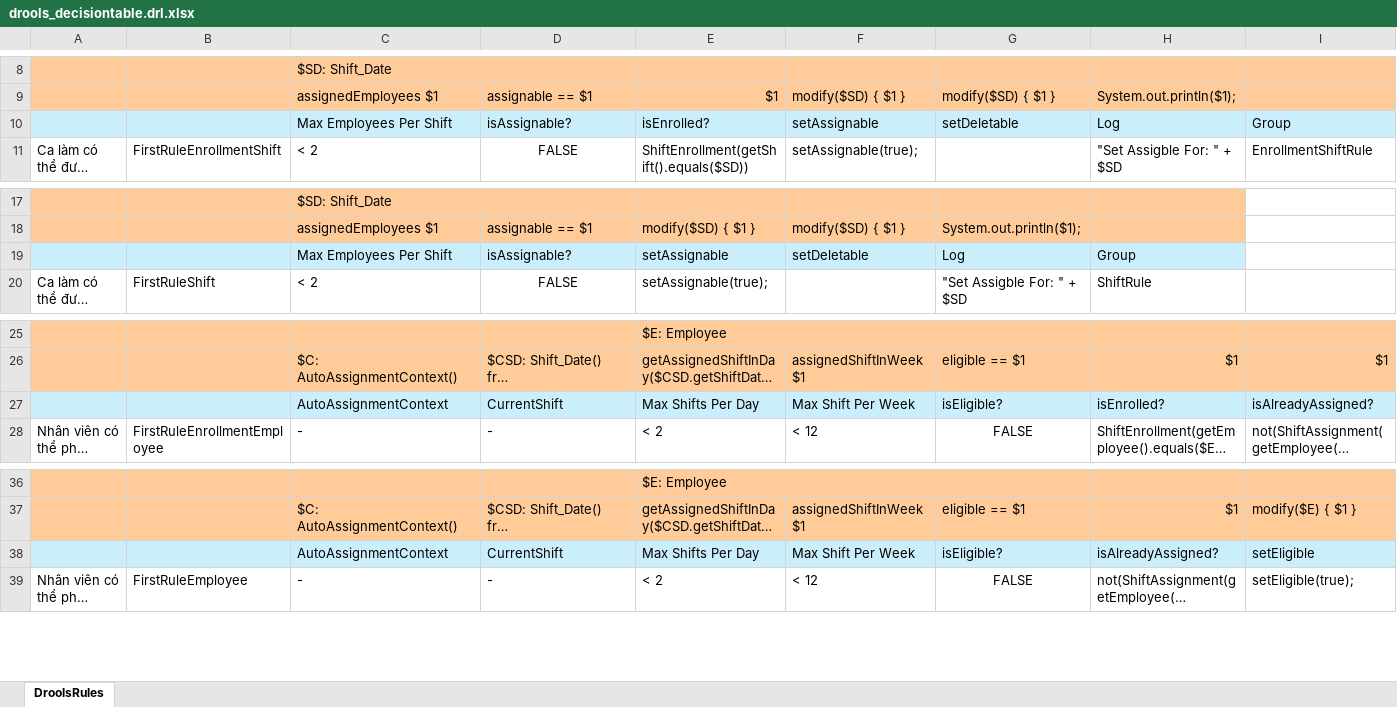
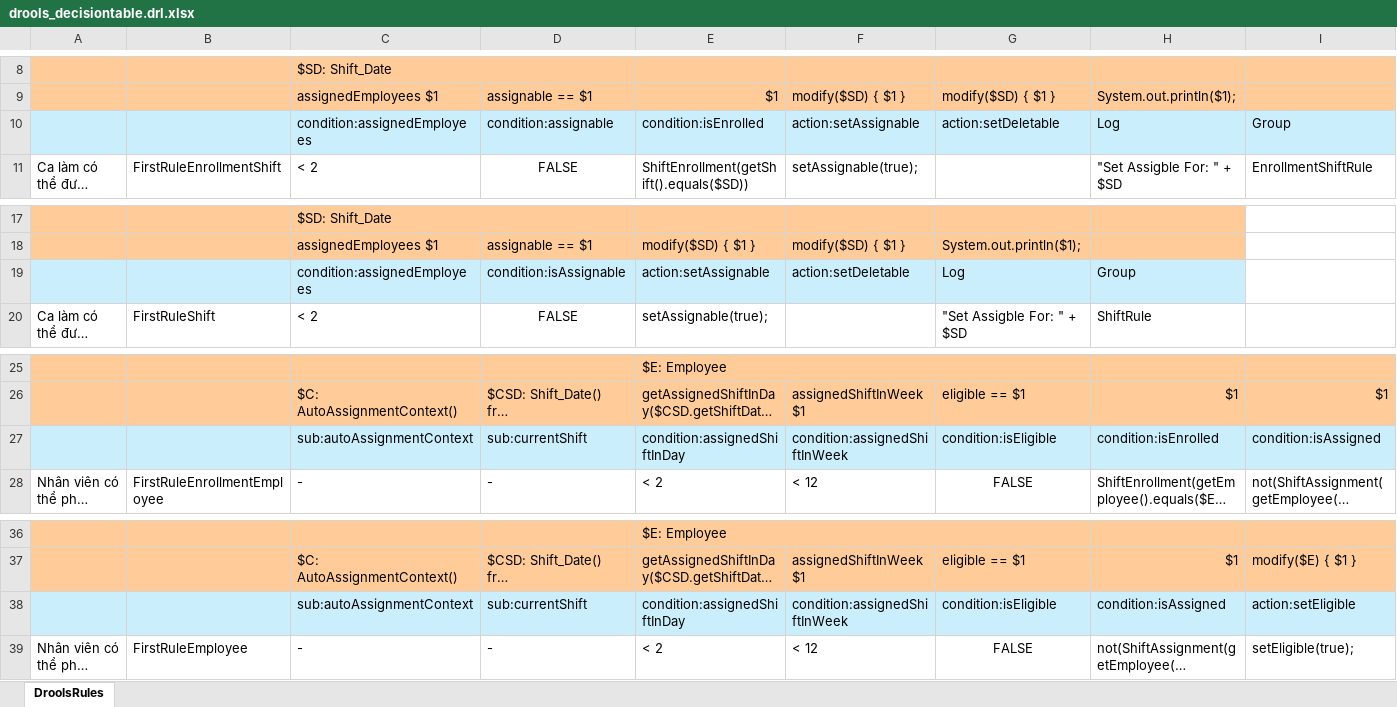
Before and after one commit to PantheraxLHP/Smashminton, an Excel workbook: droolsServer/src/main/resources/dtables/drools_decisiontable.drl.xlsx, sheet DroolsRules, drawn as a sheet; only a part is shown, gaps mark what is left out; long unchanged cells end in …; values as stored, in another font and other column widths than the file's, no borders; conditional formats not drawn; removed rows and columns are numbered as before the commit, all else as after; rows hold the shown columns only; the diff names each change by its address in the sheet, - before the commit and + after, or states it on an @@ line.

Commit message:
feat: Log DRLs from DecisionTable, update data type name of update-auto-assignment dto, add auto-assignment-rule dto,  update insertRuleTableData, add getRuleTableData in excel-manipulation service, add getAutoAssignmentSettings in auto-assignment service, add getAutoAssignmentSettings in auto-assignment controller

```diff
--- a/droolsServer/src/main/resources/dtables/drools_decisiontable.drl.xlsx (sheet DroolsRules)
+++ b/droolsServer/src/main/resources/dtables/drools_decisiontable.drl.xlsx (sheet DroolsRules)
-C10: Max Employees Per Shift
+C10: condition:assignedEmployees
-D10: isAssignable?
+D10: condition:assignable
-E10: isEnrolled?
+E10: condition:isEnrolled
-F10: setAssignable
+F10: action:setAssignable
-G10: setDeletable
+G10: action:setDeletable
-C19: Max Employees Per Shift
+C19: condition:assignedEmployees
-D19: isAssignable?
+D19: condition:isAssignable
-E19: setAssignable
+E19: action:setAssignable
-F19: setDeletable
+F19: action:setDeletable
-row 27:  |  | AutoAssignmentContext | CurrentShift | Max Shifts Per Day | Max Shift Per Week | isEligible? | isEnrolled? | isAlreadyAssigned?
+row 27:  |  | sub:autoAssignmentContext | sub:currentShift | condition:assignedShiftInDay | condition:assignedShiftInWeek | condition:isEligible | condition:isEnrolled | condition:isAssigned
-row 38:  |  | AutoAssignmentContext | CurrentShift | Max Shifts Per Day | Max Shift Per Week | isEligible? | isAlreadyAssigned? | setEligible
+row 38:  |  | sub:autoAssignmentContext | sub:currentShift | condition:assignedShiftInDay | condition:assignedShiftInWeek | condition:isEligible | condition:isAssigned | action:setEligible
```
Also changed, not shown: 6 other files.
